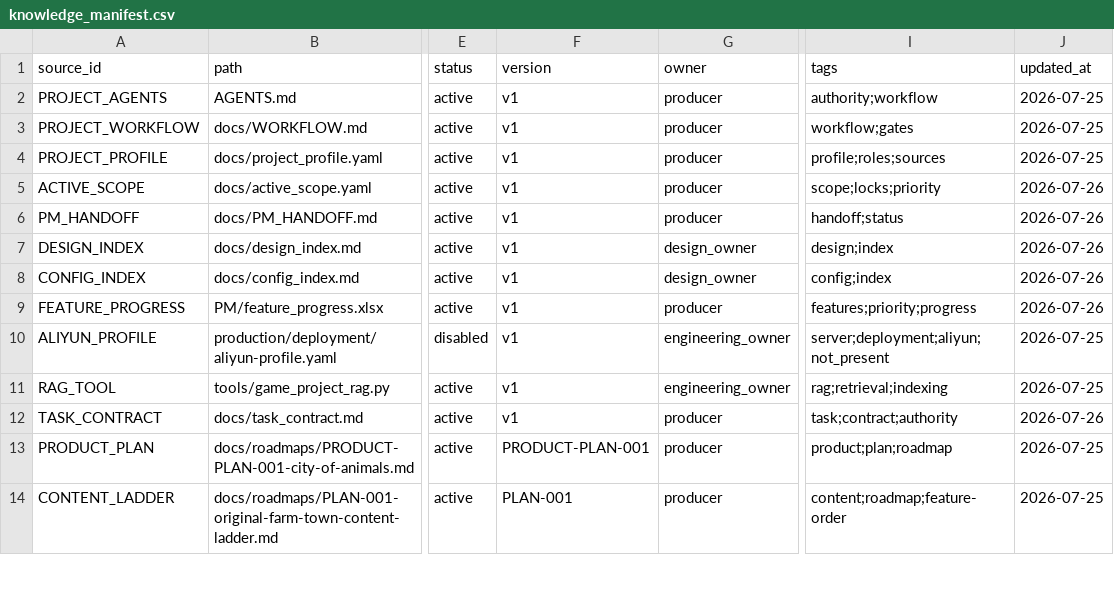
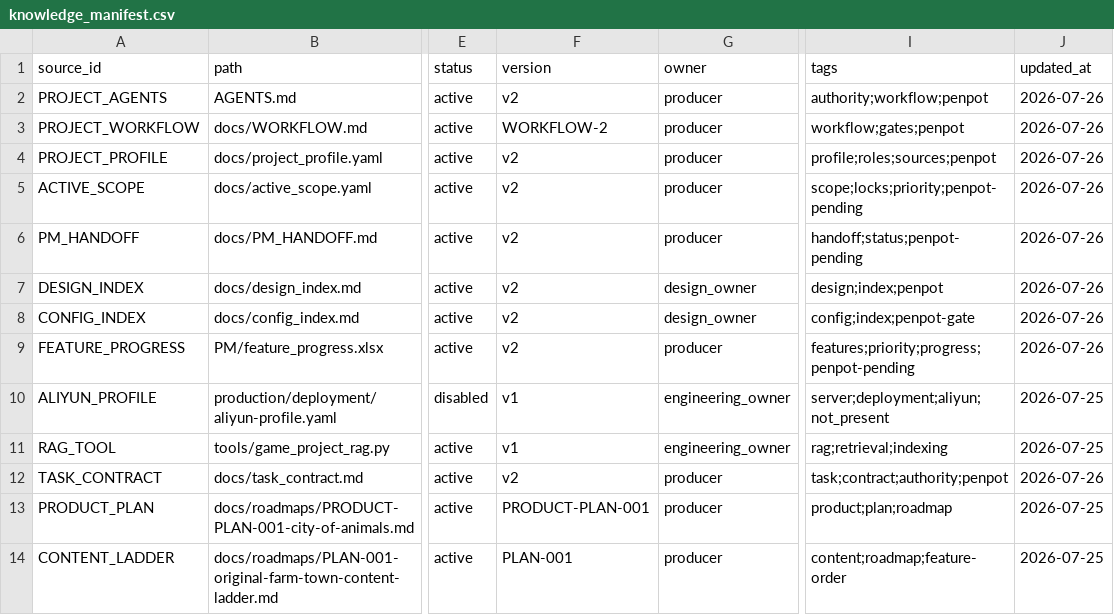
Before and after one commit to BlacKKing4210/Home, a CSV file: knowledge/knowledge_manifest.csv, drawn as a sheet; only a part is shown, gaps mark what is left out; the diff covers the shown part only; the diff names each change by its address in the sheet, - before the commit and + after, or states it on an @@ line.

Commit message:
docs(f004): switch editable design source to Penpot

```diff
--- a/knowledge/knowledge_manifest.csv
+++ b/knowledge/knowledge_manifest.csv
-F2 (version): v1
+F2 (version): v2
-I2 (tags): authority;workflow
+I2 (tags): authority;workflow;penpot
-J2:J4 (updated_at): 2026-07-25
+J2:J4 (updated_at): 2026-07-26
-F3 (version): v1
+F3 (version): WORKFLOW-2
-I3 (tags): workflow;gates
+I3 (tags): workflow;gates;penpot
-F4:F9 (version): v1
+F4:F9 (version): v2
-I4 (tags): profile;roles;sources
+I4 (tags): profile;roles;sources;penpot
-I5 (tags): scope;locks;priority
+I5 (tags): scope;locks;priority;penpot-pending
-I6 (tags): handoff;status
+I6 (tags): handoff;status;penpot-pending
-I7 (tags): design;index
+I7 (tags): design;index;penpot
-I8 (tags): config;index
+I8 (tags): config;index;penpot-gate
-I9 (tags): features;priority;progress
+I9 (tags): features;priority;progress;penpot-pending
-F12 (version): v1
+F12 (version): v2
-I12 (tags): task;contract;authority
+I12 (tags): task;contract;authority;penpot
```
Also changed, not shown: 10 added rows and 18 edited cells elsewhere in this file, knowledge/golden_queries.csv, 46 other files.
